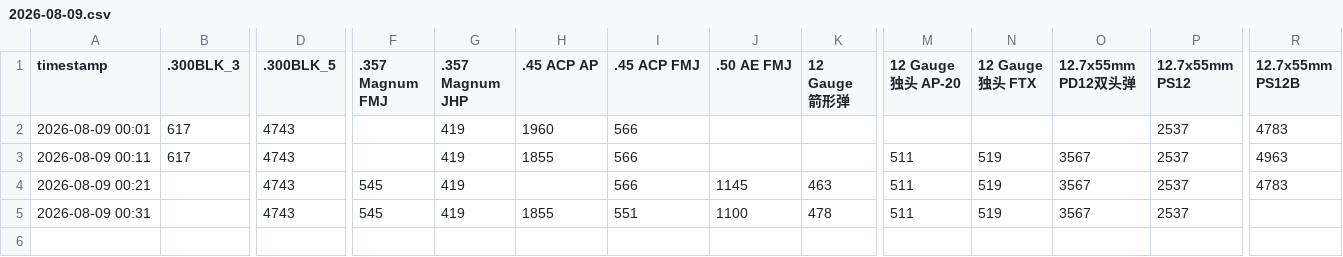
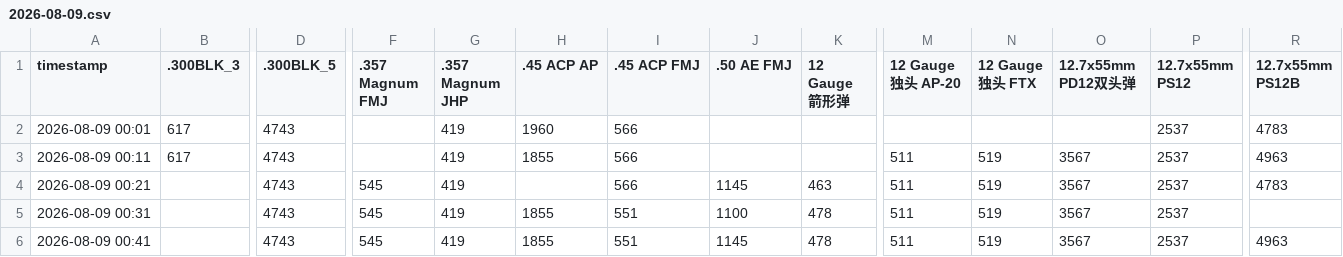
Before and after one commit to minimaxac/delta-ammo-bot, a CSV file: data/2026-08-09.csv, drawn as a sheet; only a part is shown, gaps mark what is left out; rows hold the shown columns only; the diff names each change by its address in the sheet, - before the commit and + after, or states it on an @@ line.

Commit message:
SCF collect 2026-08-09 00:41

```diff
--- a/data/2026-08-09.csv
+++ b/data/2026-08-09.csv
+row 6: 2026-08-09 00:41 |  | 4743 | 545 | 419 | 1855 | 551 | 1145 | 478 | 511 | 519 | 3567 | 2537 | 4963
```
